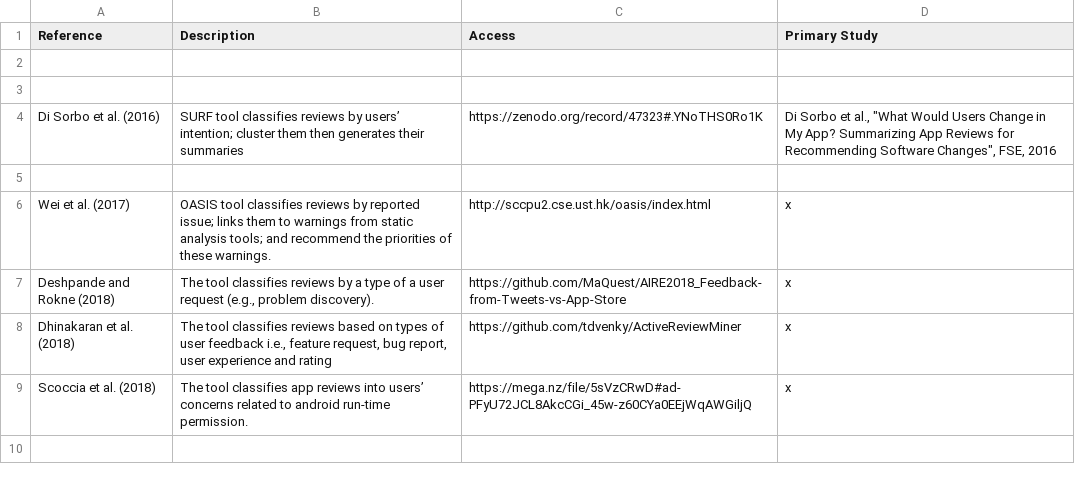
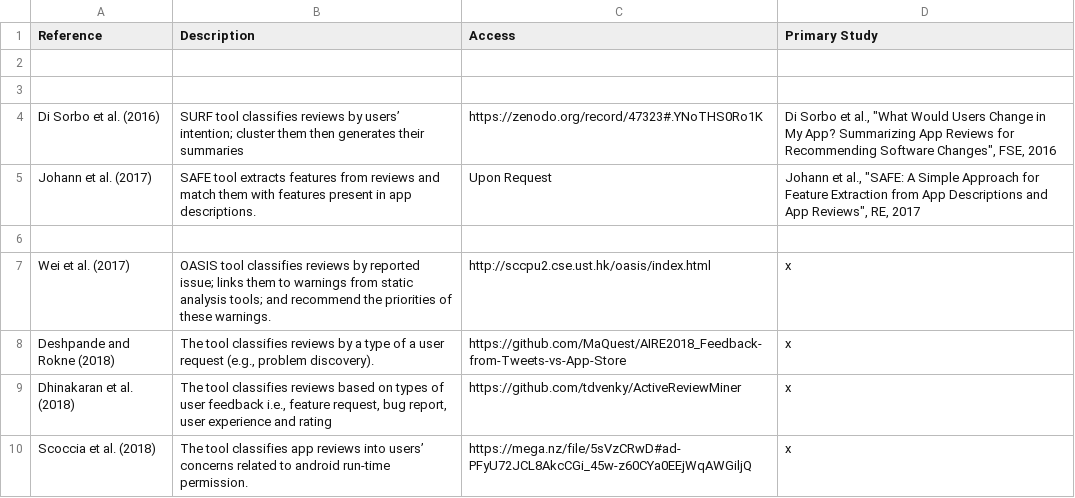
Before and after one commit to jsdabrowski/SLR-SE, a CSV file: publicly-available-tools.csv, drawn as a sheet; only a part is shown; the shorter side is filled out with more unchanged rows; the diff names each change by its address in the sheet, - before the commit and + after, or states it on an @@ line.

Commit message:
Update publicly-available-tools.csv

```diff
--- a/publicly-available-tools.csv
+++ b/publicly-available-tools.csv
+row 5: Johann et al. (2017) | SAFE tool extracts features from reviews and match them with features present in app descriptions. | Upon Request | Johann et al., "SAFE: A Simple Approach for Feature Extraction from App Descriptions and App Reviews", RE, 2017
```
